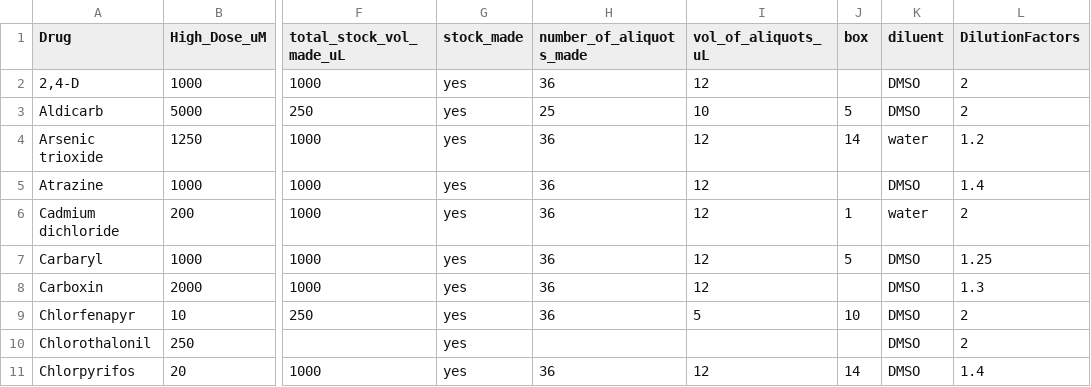
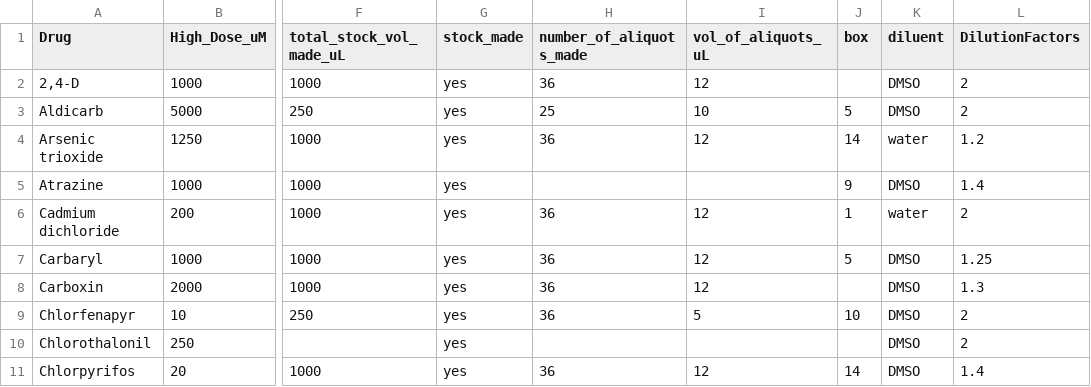
Before and after one commit to AndersenLab/NemaDose, a CSV file: drug_stock_sheet.csv, drawn as a sheet; only a part is shown, gaps mark what is left out; the diff names each change by its address in the sheet, - before the commit and + after, or states it on an @@ line.

Commit message:
update box postion for Atrazine

```diff
--- a/drug_stock_sheet.csv
+++ b/drug_stock_sheet.csv
-H5 (number_of_aliquots_made): 36
+H5 (number_of_aliquots_made): (empty)
-I5 (vol_of_aliquots_uL): 12
+I5 (vol_of_aliquots_uL): (empty)
-J5 (box): (empty)
+J5 (box): 9
```
